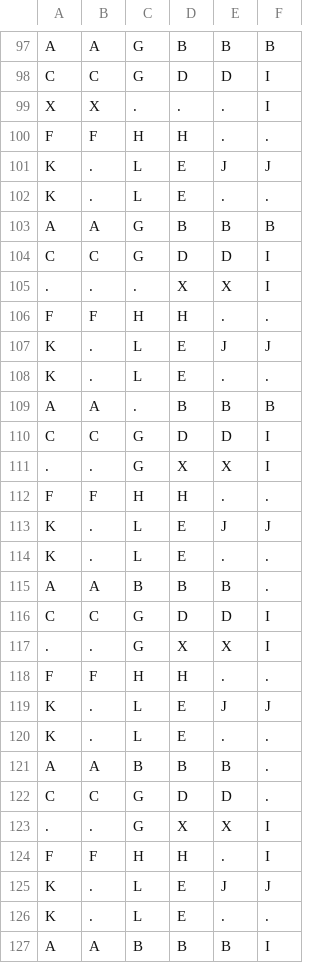
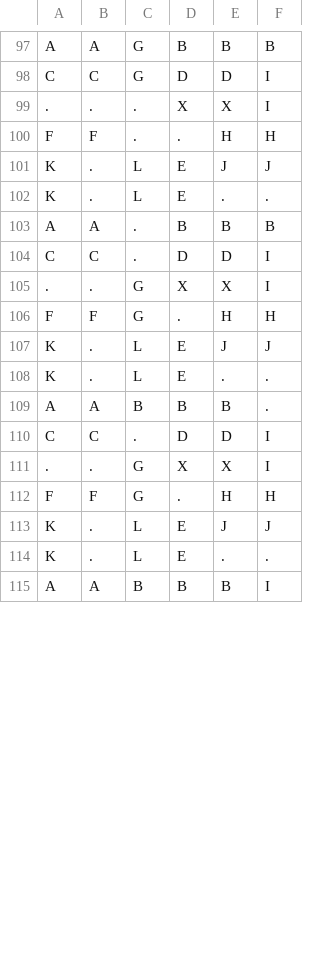
Before and after one commit to WouterBant/RushHour, a CSV file: output/boards_output.csv, drawn as a sheet; only a part is shown, gaps mark what is left out; the diff covers the shown part only.

```diff
--- a/output/boards_output.csv
+++ b/output/boards_output.csv
@@ -98,10 +98,4 @@ A,A,G,B,B,B
 C,C,G,D,D,I
-X,X,.,.,.,I
-F,F,H,H,.,.
-K,.,L,E,J,J
-K,.,L,E,.,.
-A,A,G,B,B,B
-C,C,G,D,D,I
 .,.,.,X,X,I
-F,F,H,H,.,.
+F,F,.,.,H,H
 K,.,L,E,J,J
@@ -109,5 +103,5 @@ K,.,L,E,.,.
 A,A,.,B,B,B
-C,C,G,D,D,I
+C,C,.,D,D,I
 .,.,G,X,X,I
-F,F,H,H,.,.
+F,F,G,.,H,H
 K,.,L,E,J,J
@@ -115,11 +109,5 @@ K,.,L,E,.,.
 A,A,B,B,B,.
-C,C,G,D,D,I
+C,C,.,D,D,I
 .,.,G,X,X,I
-F,F,H,H,.,.
-K,.,L,E,J,J
-K,.,L,E,.,.
-A,A,B,B,B,.
-C,C,G,D,D,.
-.,.,G,X,X,I
-F,F,H,H,.,I
+F,F,G,.,H,H
 K,.,L,E,J,J
```
Also changed, not shown: 3 added rows, 4 removed rows and 18 edited cells elsewhere in this file, 9 other files.
